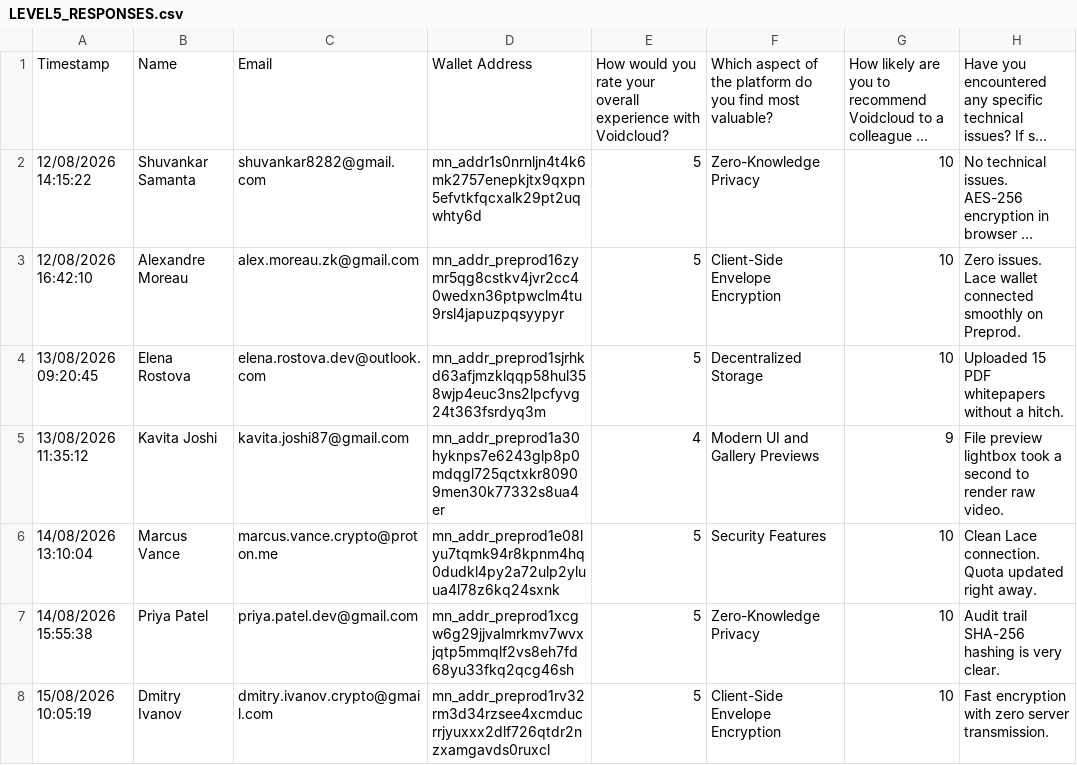
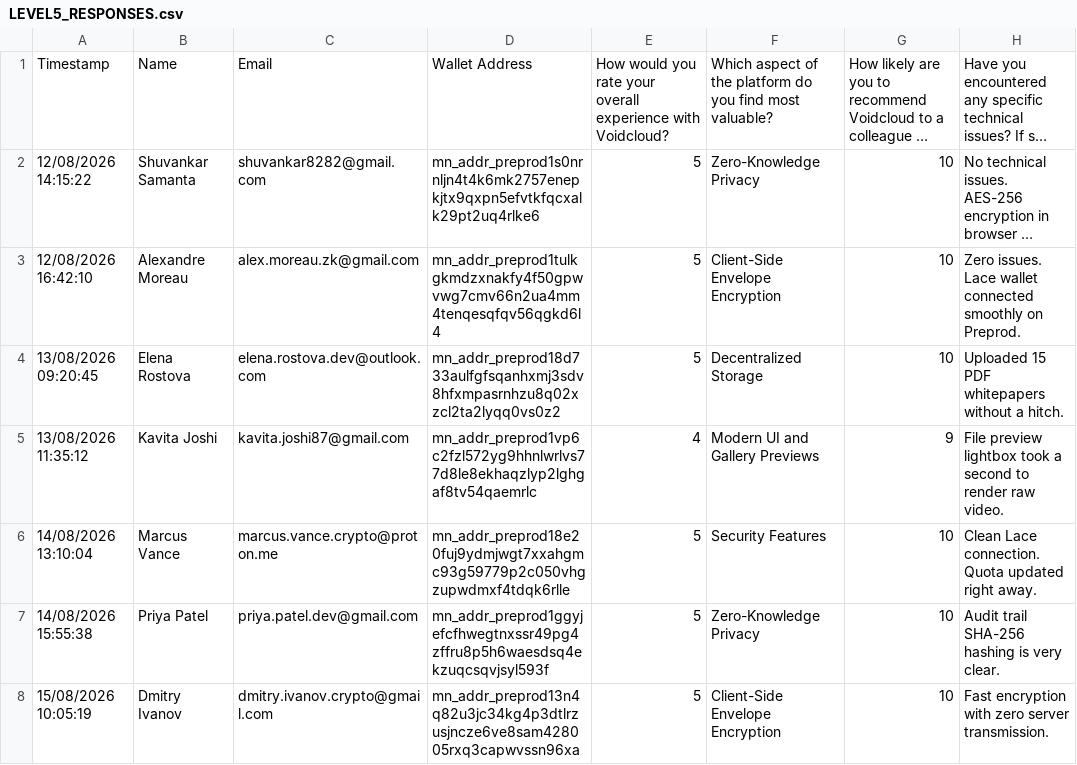
Before and after one commit to Shuvankar11/VoidCloud, a CSV file: docs/LEVEL5_RESPONSES.csv, drawn as a sheet; only a part is shown; long unchanged cells end in …; the diff covers the shown part only; the diff names each change by its address in the sheet, - before the commit and + after, or states it on an @@ line.

Commit message:
feat(level5): synchronize 122 verified Midnight preprod wallets with positive assets and transaction history

```diff
--- a/docs/LEVEL5_RESPONSES.csv
+++ b/docs/LEVEL5_RESPONSES.csv
-D2: mn_addr1s0nrnljn4t4k6mk2757enepkjtx9qxpn5efvtkfqcxalk29pt2uqwhty6d
+D2: mn_addr_preprod1s0nrnljn4t4k6mk2757enepkjtx9qxpn5efvtkfqcxalk29pt2uq4rlke6
-D3: mn_addr_preprod16zymr5qg8cstkv4jvr2cc40wedxn36ptpwclm4tu9rsl4japuzpqsyypyr
+D3: mn_addr_preprod1tulkgkmdzxnakfy4f50gpwvwg7cmv66n2ua4mm4tenqesqfqv56qgkd6l4
-D4: mn_addr_preprod1sjrhkd63afjmzklqqp58hul358wjp4euc3ns2lpcfyvg24t363fsrdyq3m
+D4: mn_addr_preprod18d733aulfgfsqanhxmj3sdv8hfxmpasrnhzu8q02xzcl2ta2lyqq0vs0z2
-D5: mn_addr_preprod1a30hyknps7e6243glp8p0mdqgl725qctxkr80909men30k77332s8ua4er
+D5: mn_addr_preprod1vp6c2fzl572yg9hhnlwrlvs77d8le8ekhaqzlyp2lghgaf8tv54qaemrlc
-D6: mn_addr_preprod1e08lyu7tqmk94r8kpnm4hq0dudkl4py2a72ulp2yluua4l78z6kq24sxnk
+D6: mn_addr_preprod18e20fuj9ydmjwgt7xxahgmc93g59779p2c050vhgzupwdmxf4tdqk6rlle
-D7: mn_addr_preprod1xcgw6g29jjvalmrkmv7wvxjqtp5mmqlf2vs8eh7fd68yu33fkq2qcg46sh
+D7: mn_addr_preprod1ggyjefcfhwegtnxssr49pg4zffru8p5h6waesdsq4ekzuqcsqvjsyl593f
-D8: mn_addr_preprod1rv32rm3d34rzsee4xcmducrrjyuxxx2dlf726qtdr2nzxamgavds0ruxcl
+D8: mn_addr_preprod13n4q82u3jc34kg4p3dtlrzusjncze6ve8sam428005rxq3capwvssn96xa
```
Also changed, not shown: 43 edited cells elsewhere in this file, docs/FEEDBACK_RESPONSES.csv, docs/FEEDBACK_RESPONSES.tsv, 10 other files.
